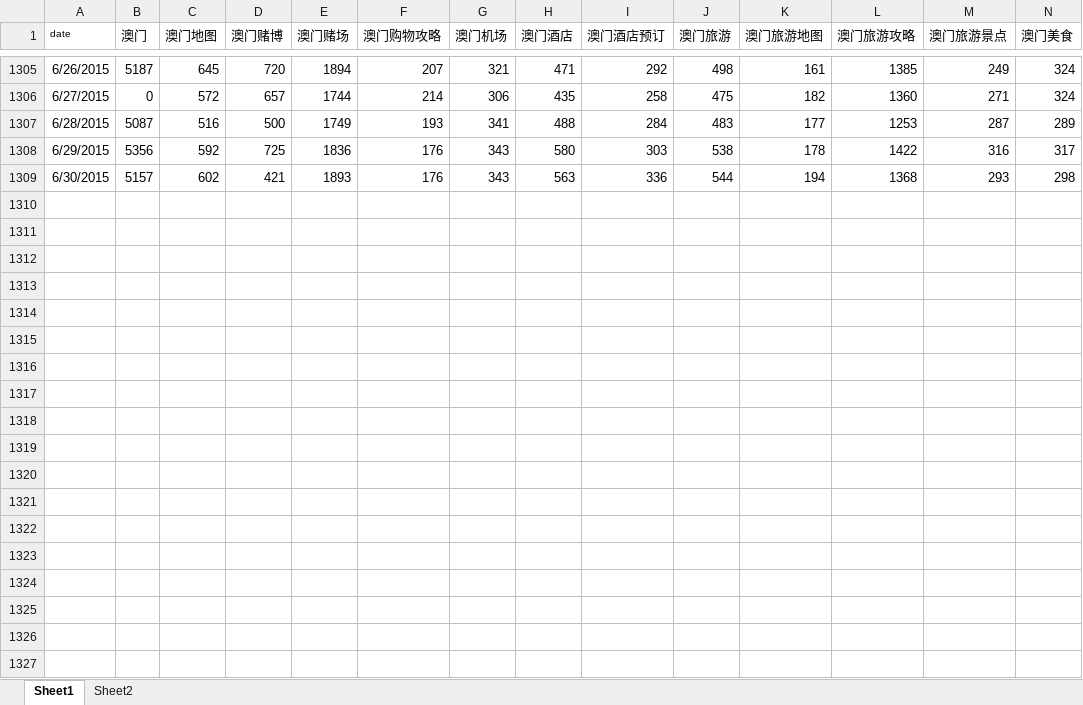
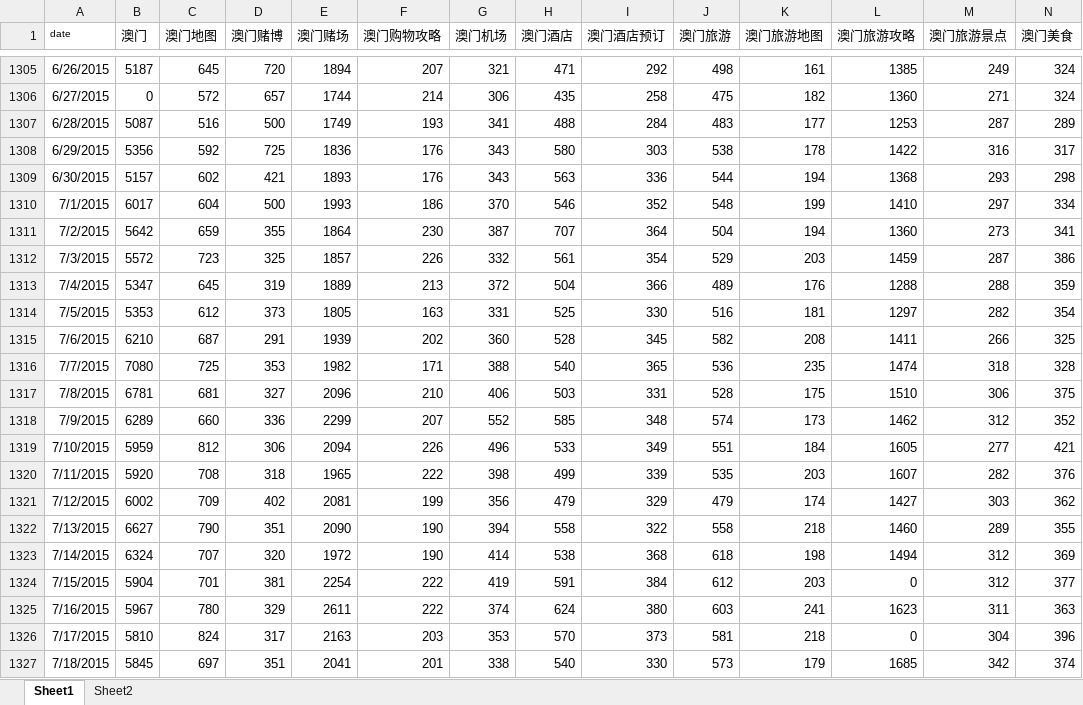
Before and after one commit to jxstar/macau, an Excel workbook: macau.search.index.xlsx, sheet Sheet1, drawn as a sheet; only a part is shown, gaps mark what is left out; values as stored, in another font and other column widths than the file's, no borders; rows hold the shown columns only; the diff covers the shown part only; the diff names each change by its address in the sheet, - before the commit and + after, or states it on an @@ line.

```diff
--- a/macau.search.index.xlsx (sheet Sheet1)
+++ b/macau.search.index.xlsx (sheet Sheet1)
+row 1310: 7/1/2015 | 6017 | 604 | 500 | 1993 | 186 | 370 | 546 | 352 | 548 | 199 | 1410 | 297 | 334
+row 1311: 7/2/2015 | 5642 | 659 | 355 | 1864 | 230 | 387 | 707 | 364 | 504 | 194 | 1360 | 273 | 341
+row 1312: 7/3/2015 | 5572 | 723 | 325 | 1857 | 226 | 332 | 561 | 354 | 529 | 203 | 1459 | 287 | 386
+row 1313: 7/4/2015 | 5347 | 645 | 319 | 1889 | 213 | 372 | 504 | 366 | 489 | 176 | 1288 | 288 | 359
+row 1314: 7/5/2015 | 5353 | 612 | 373 | 1805 | 163 | 331 | 525 | 330 | 516 | 181 | 1297 | 282 | 354
+row 1315: 7/6/2015 | 6210 | 687 | 291 | 1939 | 202 | 360 | 528 | 345 | 582 | 208 | 1411 | 266 | 325
+row 1316: 7/7/2015 | 7080 | 725 | 353 | 1982 | 171 | 388 | 540 | 365 | 536 | 235 | 1474 | 318 | 328
+row 1317: 7/8/2015 | 6781 | 681 | 327 | 2096 | 210 | 406 | 503 | 331 | 528 | 175 | 1510 | 306 | 375
+row 1318: 7/9/2015 | 6289 | 660 | 336 | 2299 | 207 | 552 | 585 | 348 | 574 | 173 | 1462 | 312 | 352
+row 1319: 7/10/2015 | 5959 | 812 | 306 | 2094 | 226 | 496 | 533 | 349 | 551 | 184 | 1605 | 277 | 421
+row 1320: 7/11/2015 | 5920 | 708 | 318 | 1965 | 222 | 398 | 499 | 339 | 535 | 203 | 1607 | 282 | 376
+row 1321: 7/12/2015 | 6002 | 709 | 402 | 2081 | 199 | 356 | 479 | 329 | 479 | 174 | 1427 | 303 | 362
+row 1322: 7/13/2015 | 6627 | 790 | 351 | 2090 | 190 | 394 | 558 | 322 | 558 | 218 | 1460 | 289 | 355
+row 1323: 7/14/2015 | 6324 | 707 | 320 | 1972 | 190 | 414 | 538 | 368 | 618 | 198 | 1494 | 312 | 369
+row 1324: 7/15/2015 | 5904 | 701 | 381 | 2254 | 222 | 419 | 591 | 384 | 612 | 203 | 0 | 312 | 377
+row 1325: 7/16/2015 | 5967 | 780 | 329 | 2611 | 222 | 374 | 624 | 380 | 603 | 241 | 1623 | 311 | 363
+row 1326: 7/17/2015 | 5810 | 824 | 317 | 2163 | 203 | 353 | 570 | 373 | 581 | 218 | 0 | 304 | 396
+row 1327: 7/18/2015 | 5845 | 697 | 351 | 2041 | 201 | 338 | 540 | 330 | 573 | 179 | 1685 | 342 | 374
```
Also changed, not shown: 13 added rows elsewhere in this sheet, 9 other files.
